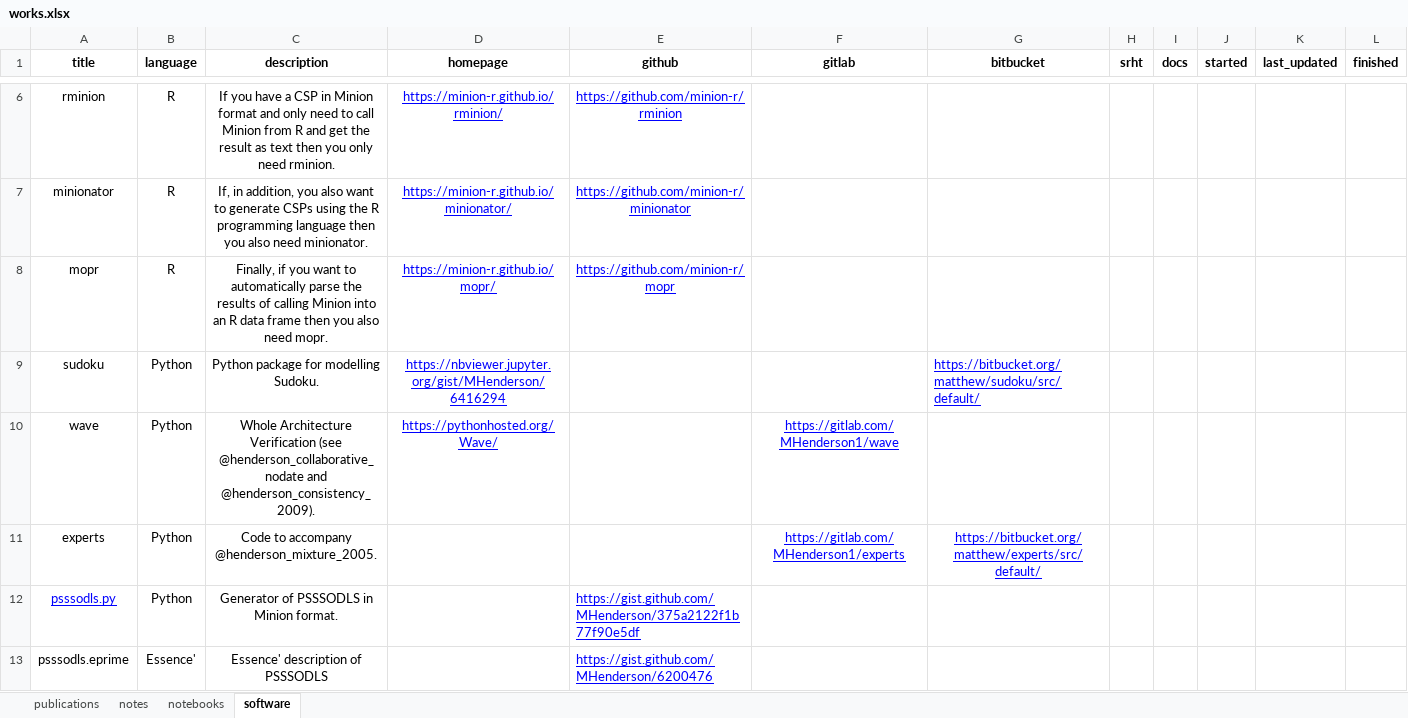
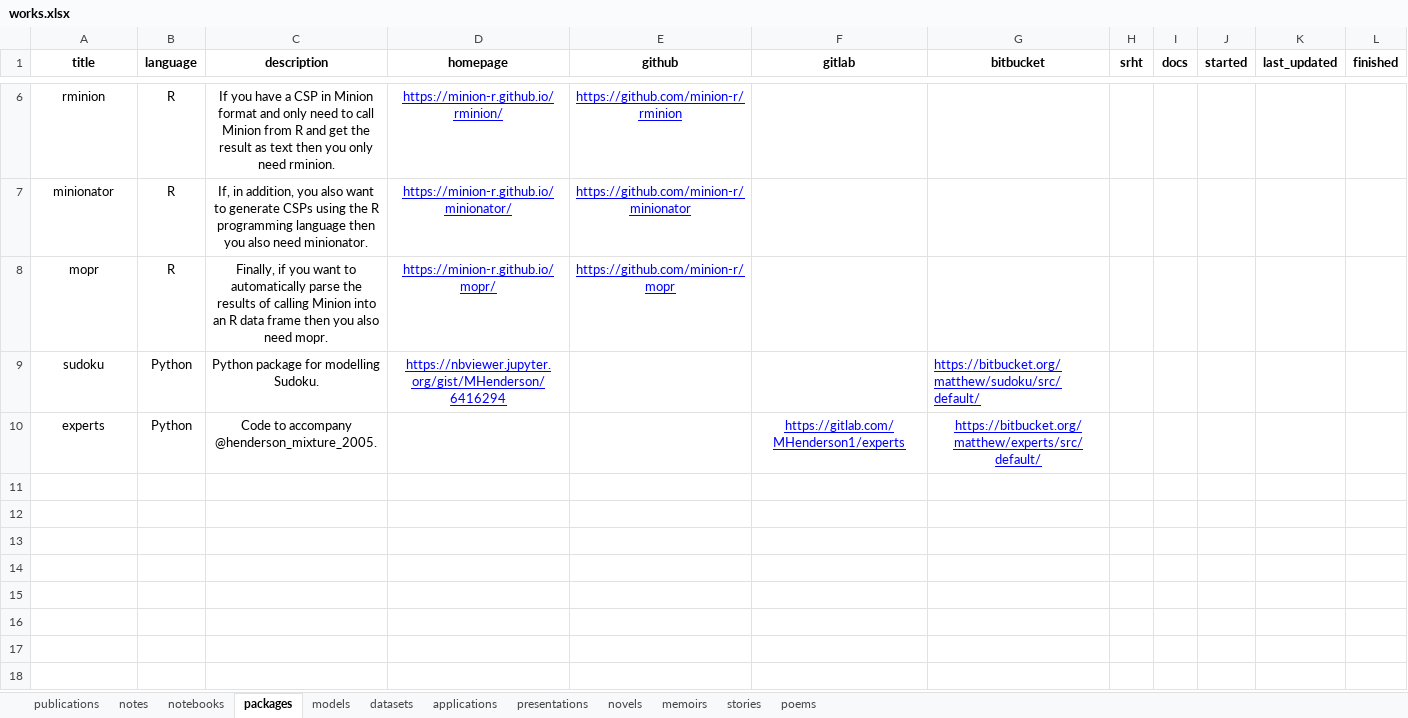
Before and after one commit to MHenderson/homepage, an Excel workbook: data-raw/works.xlsx, sheet packages, drawn as a sheet; only a part is shown, gaps mark what is left out; values as stored, in another font and other column widths than the file's, no borders; charts and pictures and table styles not drawn; the diff names each change by its address in the sheet, - before the commit and + after, or states it on an @@ line.

```diff
--- a/data-raw/works.xlsx (sheet packages)
+++ b/data-raw/works.xlsx (sheet packages)
-sheet tab: software
+sheet tab: packages
+sheet tab: models
+sheet tab: datasets
+sheet tab: applications
+sheet tab: presentations
+sheet tab: novels
+sheet tab: memoirs
+sheet tab: stories
+sheet tab: poems
-row 10: wave | Python | Whole Architecture Verification (see @henderson_collaborative_nodate and @henderson_consistency_2009). | https://pythonhosted.org/Wave/ |  | https://gitlab.com/MHenderson1/wave
-row 12: psssodls.py | Python | Generator of PSSSODLS in Minion format. |  | https://gist.github.com/MHenderson/375a2122f1b77f90e5df
-row 13: psssodls.eprime | Essence' | Essence' description of PSSSODLS |  | https://gist.github.com/MHenderson/6200476
```
Also changed, not shown: sheet notes, charts or pictures, 2 other files.
